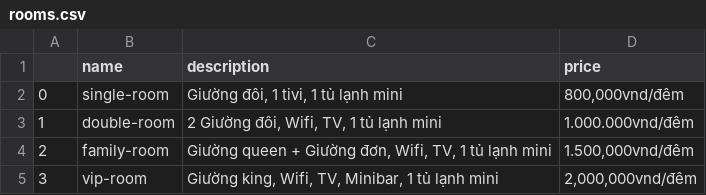
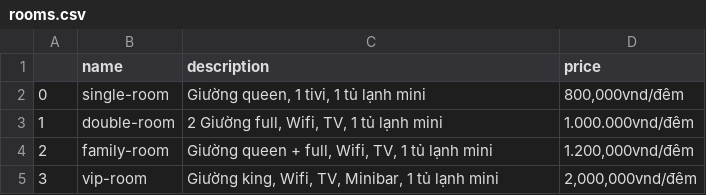
Before and after one commit to Mtuannguyen06/homestay_chatbot_spck, a CSV file: rooms.csv, drawn as a sheet.

```diff
--- a/rooms.csv
+++ b/rooms.csv
@@ -1,5 +1,5 @@
 ,name,description,price
-0,single-room,"Giường đôi, 1 tivi, 1 tủ lạnh mini","800,000vnd/đêm"
-1,double-room,"2 Giường đôi, Wifi, TV, 1 tủ lạnh mini","1.000.000vnd/đêm"
-2,family-room,"Giường queen + Giường đơn, Wifi, TV, 1 tủ lạnh mini","1.500,000vnd/đêm"
+0,single-room,"Giường queen, 1 tivi, 1 tủ lạnh mini","800,000vnd/đêm"
+1,double-room,"2 Giường full, Wifi, TV, 1 tủ lạnh mini","1.000.000vnd/đêm"
+2,family-room,"Giường queen + full, Wifi, TV, 1 tủ lạnh mini","1.200,000vnd/đêm"
 3,vip-room,"Giường king, Wifi, TV, Minibar, 1 tủ lạnh mini","2,000,000vnd/đêm"
```
Also changed, not shown: 5 other files.
